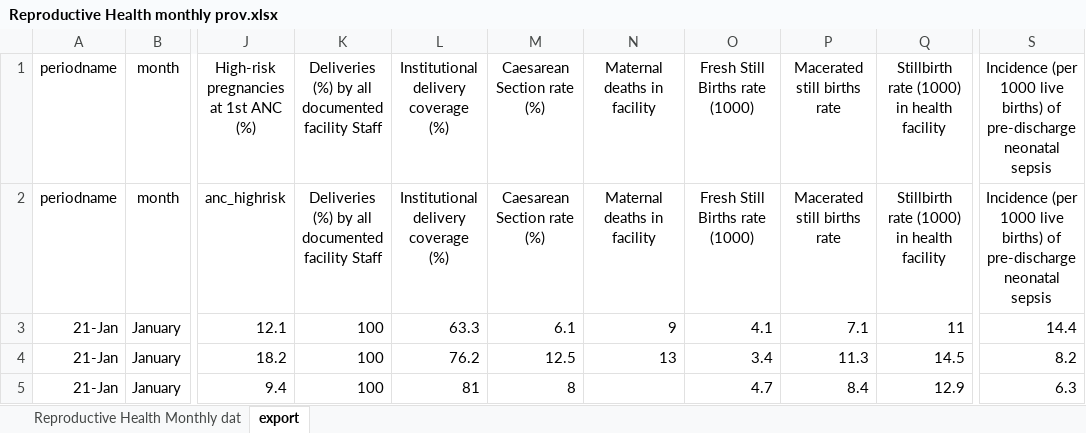
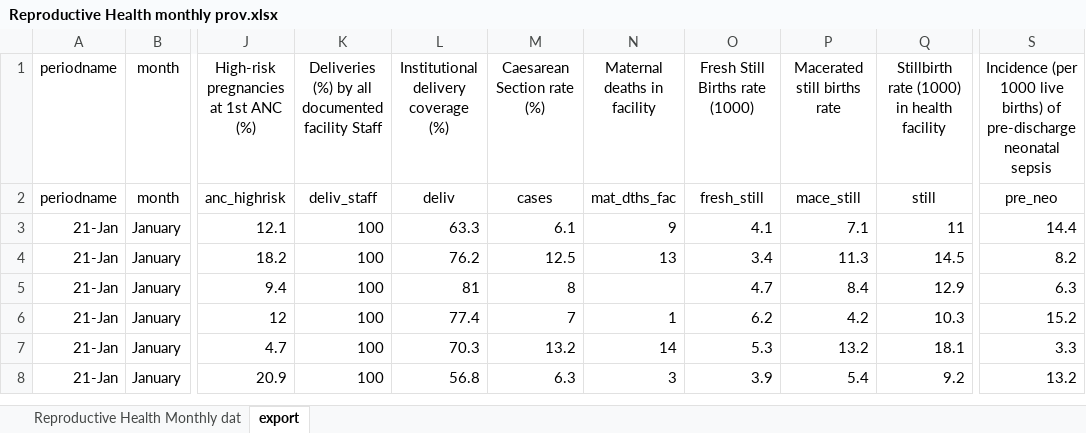
Before and after one commit to ManagementSystemsIntl/Zambia-E4H, an Excel workbook: data/July-Sep 2022/Reproductive maternal/Reproductive Health monthly prov.xlsx, sheet export, drawn as a sheet; only a part is shown, gaps mark what is left out; the shorter side is filled out with more unchanged rows; values as stored, in another font and other column widths than the file's, no borders; the diff names each change by its address in the sheet, - before the commit and + after, or states it on an @@ line.

Commit message:
Health indicators visualizationpt.2 - JP

```diff
--- a/data/July-Sep 2022/Reproductive maternal/Reproductive Health monthly prov.xlsx (sheet export)
+++ b/data/July-Sep 2022/Reproductive maternal/Reproductive Health monthly prov.xlsx (sheet export)
-K2: Deliveries (%) by all documented facility Staff
+K2: deliv_staff
-L2: Institutional delivery coverage (%)
+L2: deliv
-M2 (Caesarean Section rate (%)): Caesarean Section rate (%)
+M2 (Caesarean Section rate (%)): cases
-N2 (Maternal deaths in facility): Maternal deaths in facility
+N2 (Maternal deaths in facility): mat_dths_fac
-O2 (Fresh Still Births rate (1000)): Fresh Still Births rate (1000)
+O2 (Fresh Still Births rate (1000)): fresh_still
-P2 (Macerated still births rate): Macerated still births rate
+P2 (Macerated still births rate): mace_still
-Q2: Stillbirth rate (1000) in health facility
+Q2: still
-S2: Incidence (per 1000 live births) of pre-discharge neonatal sepsis
+S2: pre_neo
```
Also changed, not shown: 15 other files.
